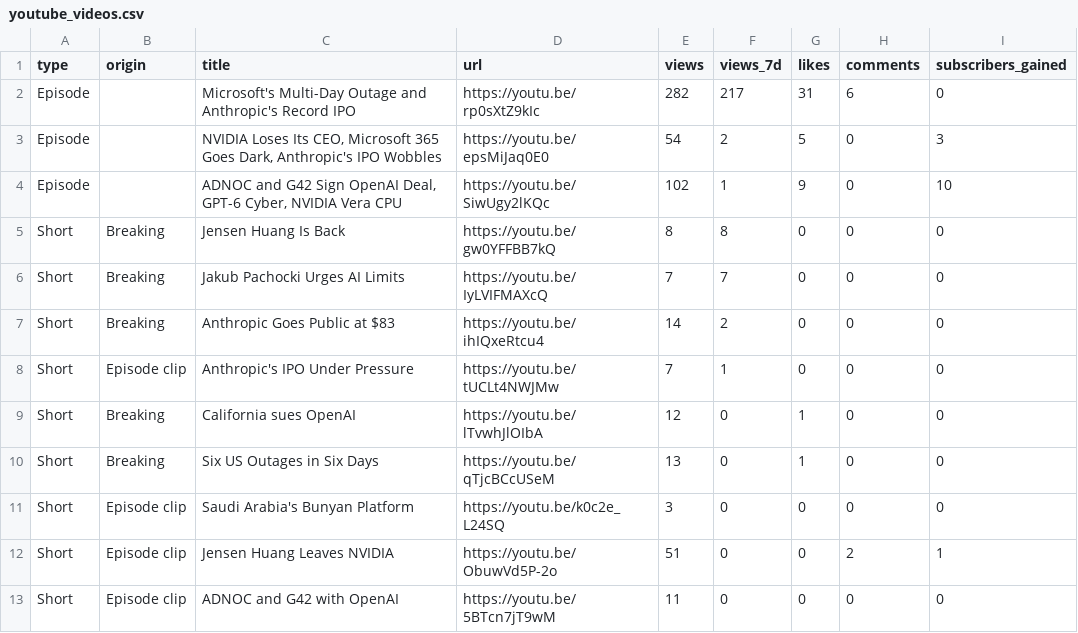
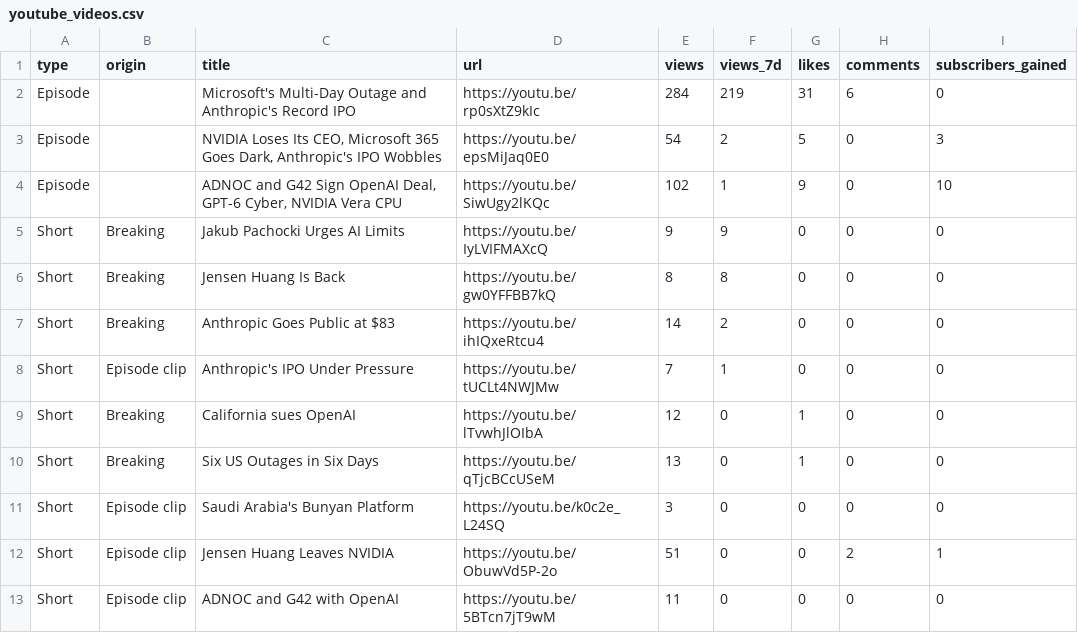
Before and after one commit to wisamk-ctrl/ai-youtube-pipeline, a CSV file: data/dashboard/youtube_videos.csv, drawn as a sheet.

```diff
--- a/data/dashboard/youtube_videos.csv
+++ b/data/dashboard/youtube_videos.csv
@@ -1,7 +1,7 @@
 type,origin,title,url,views,views_7d,likes,comments,subscribers_gained
-Episode,,Microsoft's Multi-Day Outage and Anthropic's Record IPO,https://youtu.be/rp0sXtZ9kIc,282,217,31,6,0
+Episode,,Microsoft's Multi-Day Outage and Anthropic's Record IPO,https://youtu.be/rp0sXtZ9kIc,284,219,31,6,0
 Episode,,"NVIDIA Loses Its CEO, Microsoft 365 Goes Dark, Anthropic's IPO Wobbles",https://youtu.be/epsMiJaq0E0,54,2,5,0,3
 Episode,,"ADNOC and G42 Sign OpenAI Deal, GPT-6 Cyber, NVIDIA Vera CPU",https://youtu.be/SiwUgy2lKQc,102,1,9,0,10
+Short,Breaking,Jakub Pachocki Urges AI Limits,https://youtu.be/IyLVIFMAXcQ,9,9,0,0,0
 Short,Breaking,Jensen Huang Is Back,https://youtu.be/gw0YFFBB7kQ,8,8,0,0,0
-Short,Breaking,Jakub Pachocki Urges AI Limits,https://youtu.be/IyLVIFMAXcQ,7,7,0,0,0
 Short,Breaking,Anthropic Goes Public at $83,https://youtu.be/ihIQxeRtcu4,14,2,0,0,0
```
Also changed, not shown: data/dashboard/monetisation.csv, data/dashboard/pipeline.csv, 3 other files.
